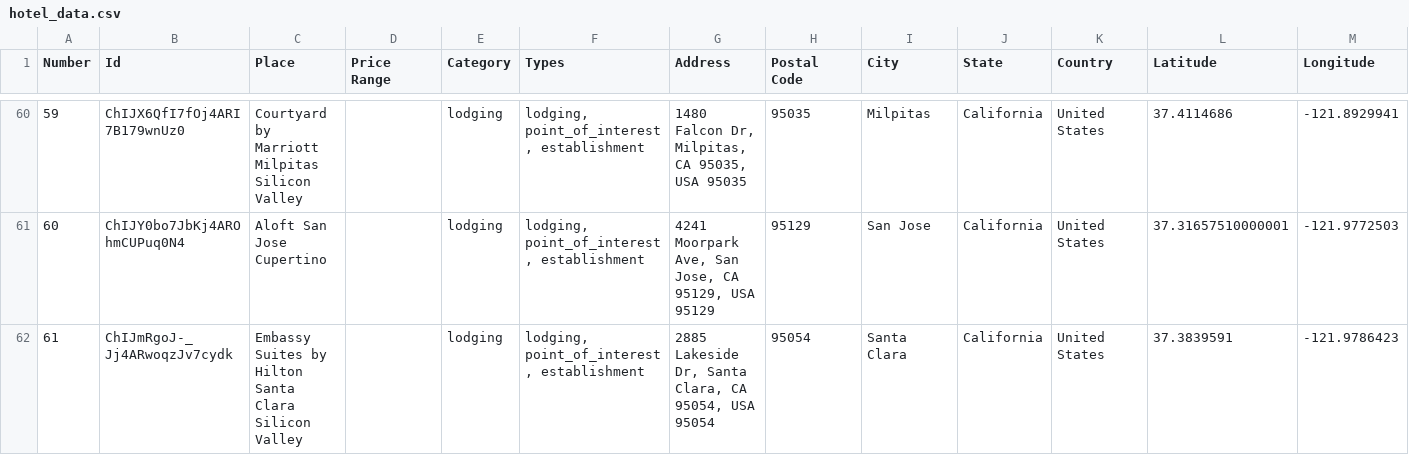
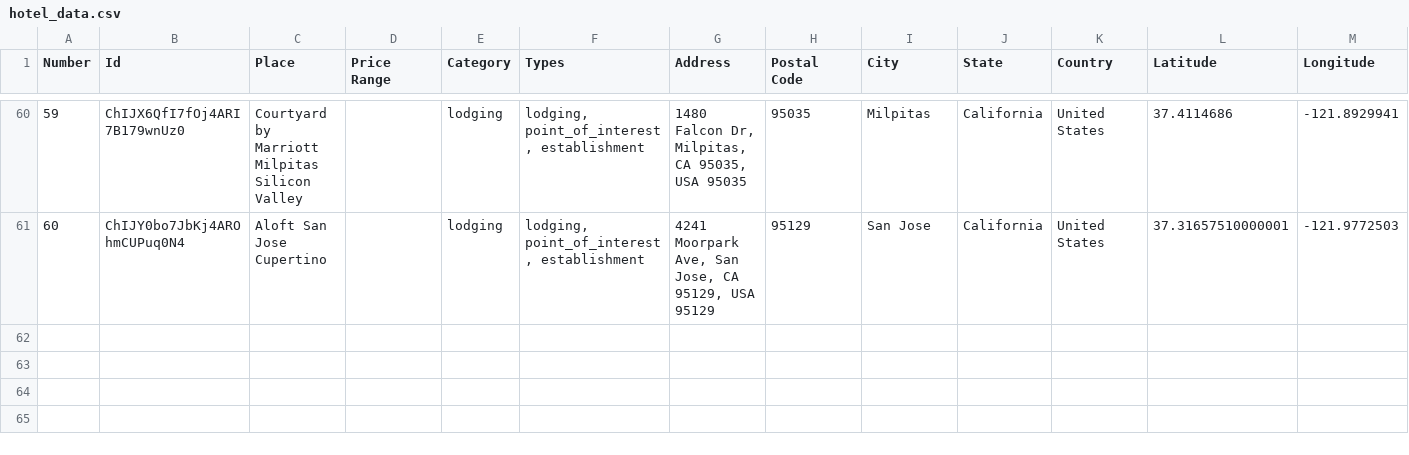
Before and after one commit to ireilly-reilly/JourneyGenius, a CSV file: journey-genius-data-scraping/hotel_data.csv, drawn as a sheet; only a part is shown, gaps mark what is left out.

```diff
--- a/journey-genius-data-scraping/hotel_data.csv
+++ b/journey-genius-data-scraping/hotel_data.csv
@@ -61,2 +61 @@ Number,Id,Place,Price Range,Category,Types,Address,Postal Code,City,State,Countr
 60,ChIJY0bo7JbKj4AROhmCUPuq0N4,Aloft San Jose Cupertino,,lodging,"lodging, point_of_interest, establishment","4241 Moorpark Ave, San Jose, CA 95129, USA 95129",95129,San Jose,California,United States,37.31657510000001,-121.9772503
-61,ChIJmRgoJ-_Jj4ARwoqzJv7cydk,Embassy Suites by Hilton Santa Clara Silicon Valley,,lodging,"lodging, point_of_interest, establishment","2885 Lakeside Dr, Santa Clara, CA 95054, USA 95054",95054,Santa Clara,California,United States,37.3839591,-121.9786423
```
Also changed, not shown: journey-genius-data-scraping/landmark_data.csv, journey-genius-data-scraping/shopping_data.csv, 2 other files.
